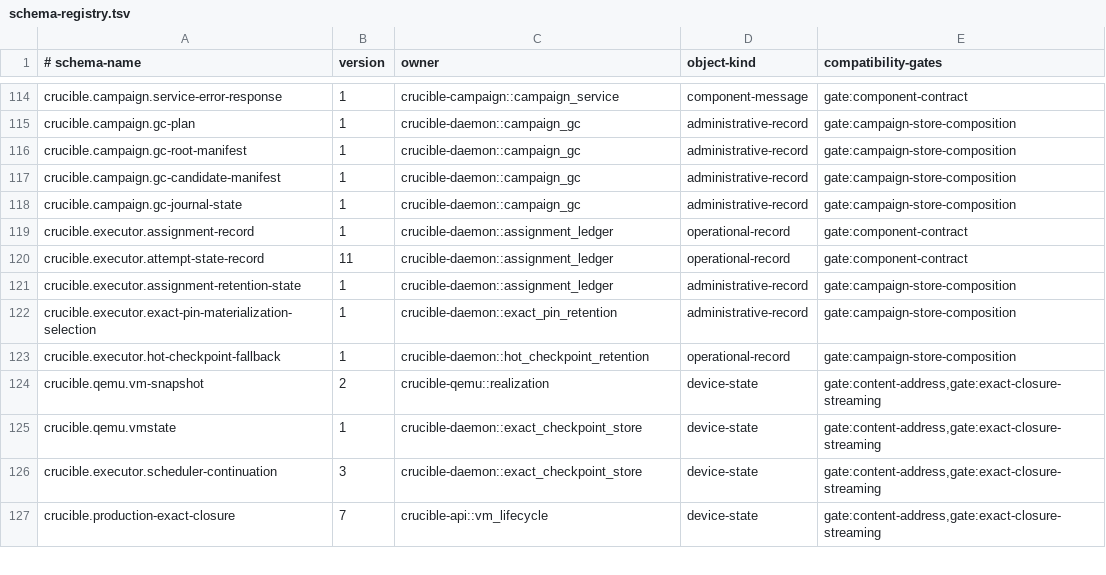
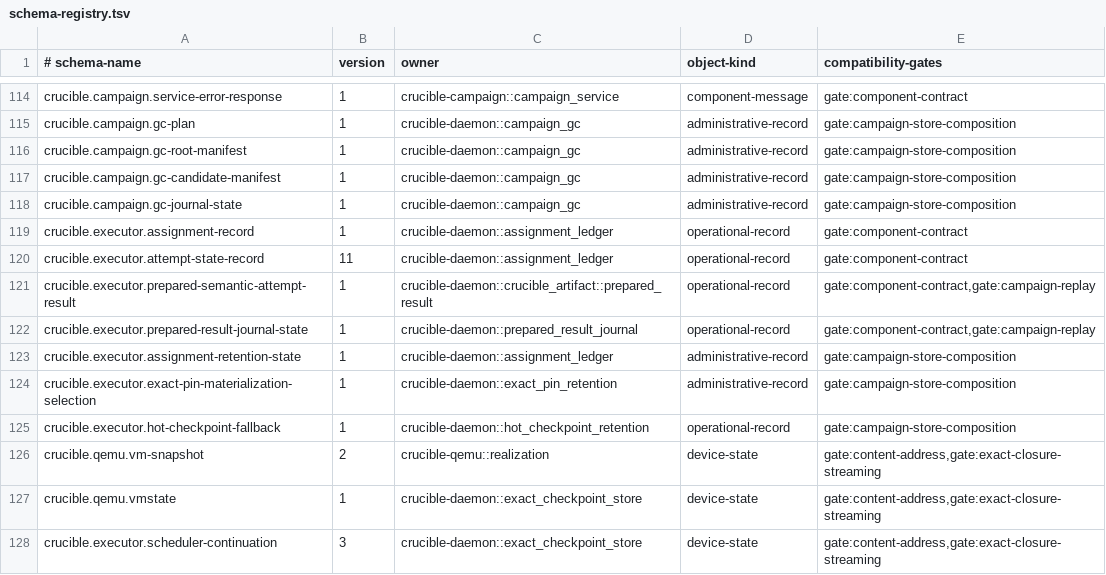
Before and after one commit to andyl-technologies/aos, a TSV file: docs/rfcs/0020-crucible-campaigns/schema-registry.tsv, drawn as a sheet; only a part is shown, gaps mark what is left out; the shorter side is filled out with more unchanged rows; the diff names each change by its address in the sheet, - before the commit and + after, or states it on an @@ line.

Commit message:
daemon: journal complete prepared attempt results

```diff
--- a/docs/rfcs/0020-crucible-campaigns/schema-registry.tsv
+++ b/docs/rfcs/0020-crucible-campaigns/schema-registry.tsv
+row 121: crucible.executor.prepared-semantic-attempt-result | 1 | crucible-daemon::crucible_artifact::prepared_result | operational-record | gate:component-contract,gate:campaign-replay
+row 122: crucible.executor.prepared-result-journal-state | 1 | crucible-daemon::prepared_result_journal | operational-record | gate:component-contract,gate:campaign-replay
```
Also changed, not shown: 6 other files.
